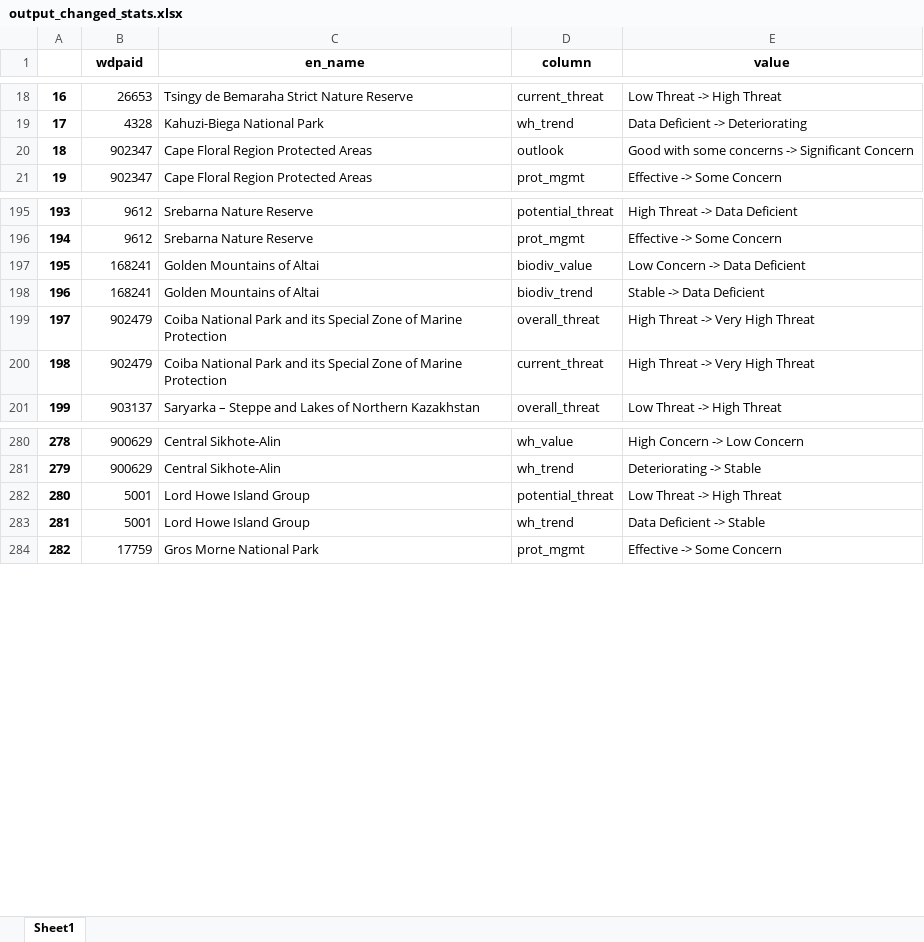
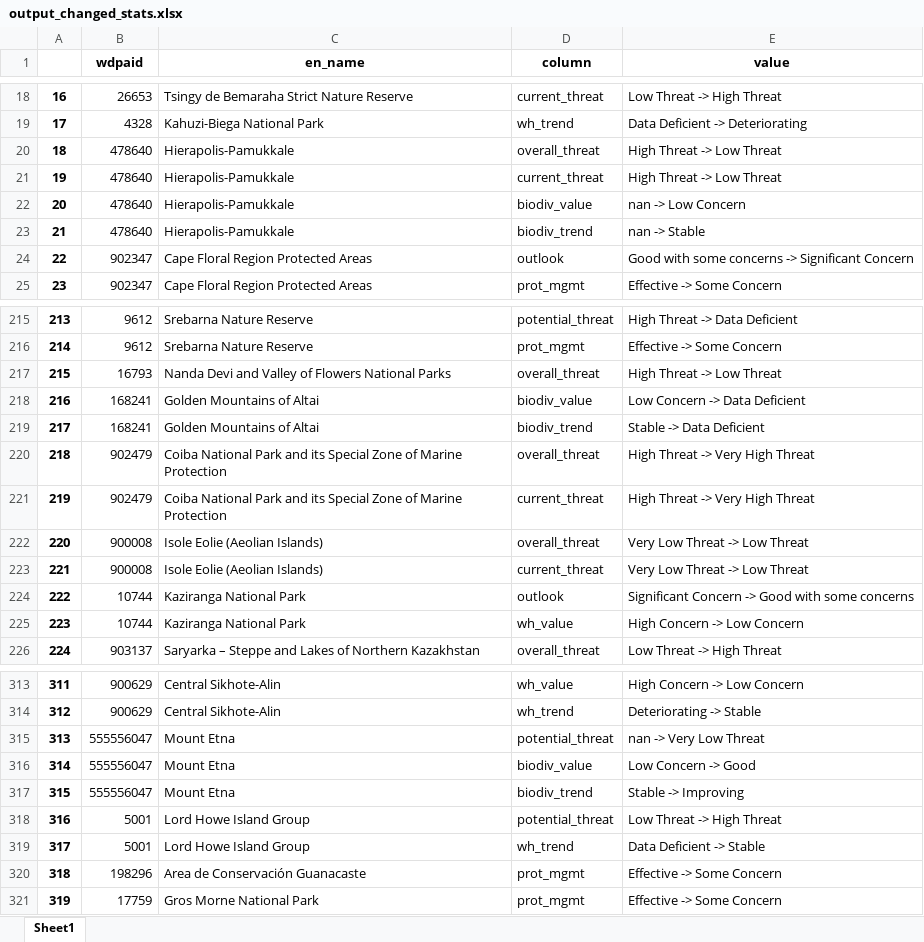
Before and after one commit to Yichuans/world-heritage-outlook-analysis, an Excel workbook: output_changed_stats.xlsx, sheet Sheet1, drawn as a sheet; only a part is shown, gaps mark what is left out; values as stored, in another font and other column widths than the file's, no borders; addresses are those after the commit; the diff covers the shown part only; the diff names each change by its address in the sheet, - before the commit and + after, or states it on an @@ line.

```diff
--- a/output_changed_stats.xlsx (sheet Sheet1)
+++ b/output_changed_stats.xlsx (sheet Sheet1)
+row 20: 18 | 478640 | Hierapolis-Pamukkale | overall_threat | High Threat -> Low Threat
+row 21: 19 | 478640 | Hierapolis-Pamukkale | current_threat | High Threat -> Low Threat
+row 22: 20 | 478640 | Hierapolis-Pamukkale | biodiv_value | nan -> Low Concern
+row 23: 21 | 478640 | Hierapolis-Pamukkale | biodiv_trend | nan -> Stable
@@ column A renumbered from row 24 down @@
+row 217: 215 | 16793 | Nanda Devi and Valley of Flowers National Parks | overall_threat | High Threat -> Low Threat
+row 222: 220 | 900008 | Isole Eolie (Aeolian Islands) | overall_threat | Very Low Threat -> Low Threat
+row 223: 221 | 900008 | Isole Eolie (Aeolian Islands) | current_threat | Very Low Threat -> Low Threat
+row 224: 222 | 10744 | Kaziranga National Park | outlook | Significant Concern -> Good with some concerns
+row 225: 223 | 10744 | Kaziranga National Park | wh_value | High Concern -> Low Concern
+row 315: 313 | 555556047 | Mount Etna | potential_threat | nan -> Very Low Threat
+row 316: 314 | 555556047 | Mount Etna | biodiv_value | Low Concern -> Good
+row 317: 315 | 555556047 | Mount Etna | biodiv_trend | Stable -> Improving
+row 320: 318 | 198296 | Area de Conservación Guanacaste | prot_mgmt | Effective -> Some Concern
```
Also changed, not shown: 24 added rows and 4 edited cells elsewhere in this sheet, output_changed_stats_by_site.xlsx, output_cycle2014_summary.xlsx, 11 other files.
